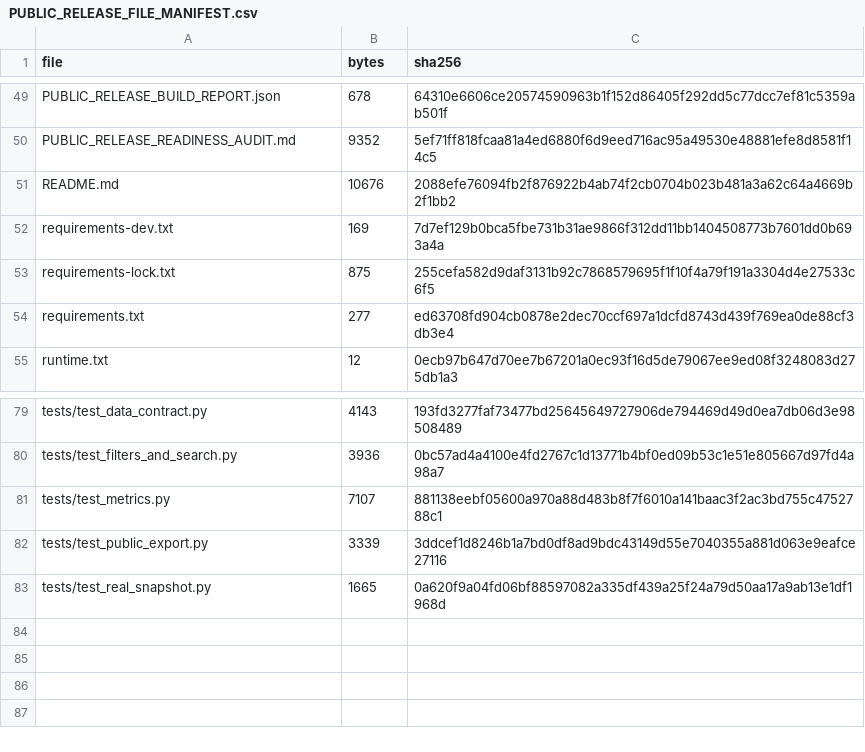
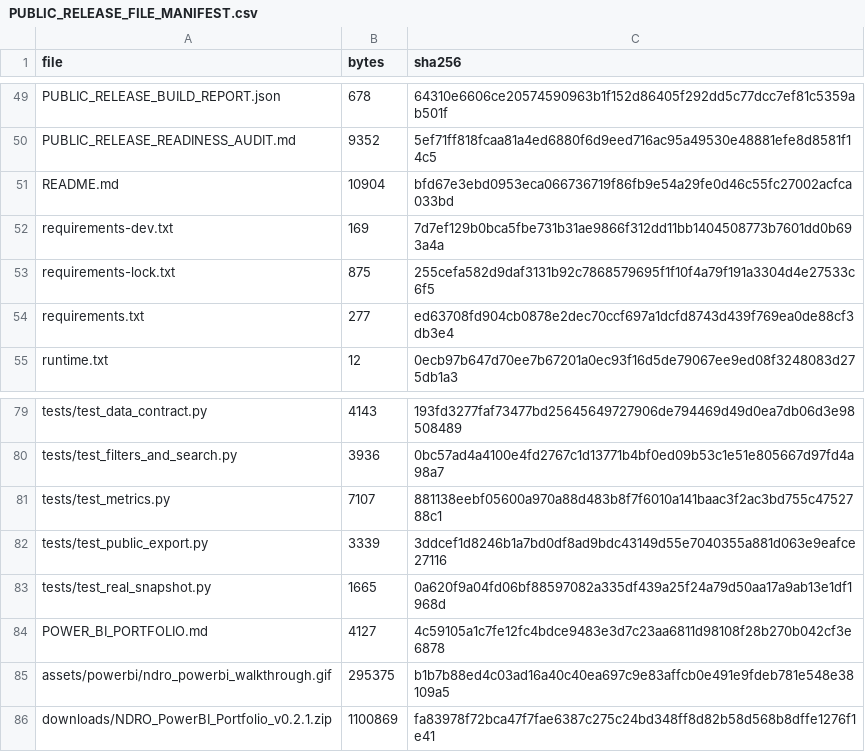
Before and after one commit to fmelleu/ndro-public-beta, a CSV file: PUBLIC_RELEASE_FILE_MANIFEST.csv, drawn as a sheet; only a part is shown, gaps mark what is left out.

Commit message:
Add Power BI portfolio package and walkthrough

```diff
--- a/PUBLIC_RELEASE_FILE_MANIFEST.csv
+++ b/PUBLIC_RELEASE_FILE_MANIFEST.csv
@@ -50,3 +50,3 @@ PUBLIC_RELEASE_BUILD_REPORT.json,678,64310e6606ce20574590963b1f152d86405f292dd5c
 PUBLIC_RELEASE_READINESS_AUDIT.md,9352,5ef71ff818fcaa81a4ed6880f6d9eed716ac95a49530e48881efe8d8581f14c5
-README.md,10676,2088efe76094fb2f876922b4ab74f2cb0704b023b481a3a62c64a4669b2f1bb2
+README.md,10904,bfd67e3ebd0953eca066736719f86fb9e54a29fe0d46c55fc27002acfca033bd
 requirements-dev.txt,169,7d7ef129b0bca5fbe731b31ae9866f312dd11bb1404508773b7601dd0b693a4a
@@ -83 +83,4 @@ tests/test_public_export.py,3339,3ddcef1d8246b1a7bd0df8ad9bdc43149d55e7040355a88
 tests/test_real_snapshot.py,1665,0a620f9a04fd06bf88597082a335df439a25f24a79d50aa17a9ab13e1df1968d
+POWER_BI_PORTFOLIO.md,4127,4c59105a1c7fe12fc4bdce9483e3d7c23aa6811d98108f28b270b042cf3e6878
+assets/powerbi/ndro_powerbi_walkthrough.gif,295375,b1b7b88ed4c03ad16a40c40ea697c9e83affcb0e491e9fdeb781e548e38109a5
+downloads/NDRO_PowerBI_Portfolio_v0.2.1.zip,1100869,fa83978f72bca47f7fae6387c275c24bd348ff8d82b58d568b8dffe1276f1e41
```
Also changed, not shown: 4 other files.
